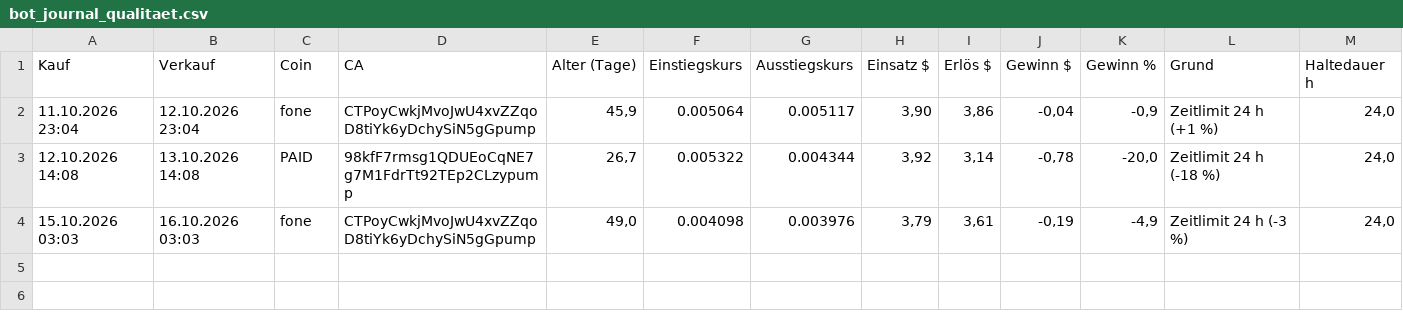
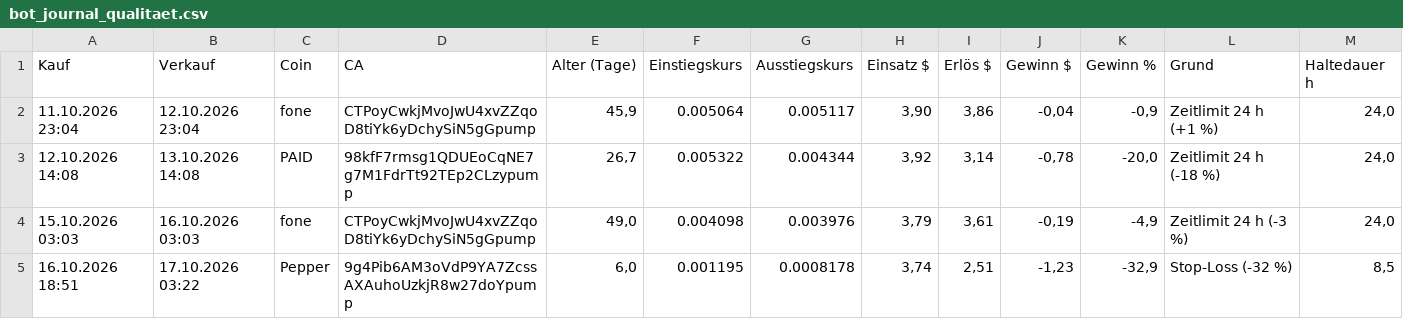
Before and after one commit to Derg83/fomo-bot, a CSV file: bot_journal_qualitaet.csv, drawn as a sheet; the diff names each change by its address in the sheet, - before the commit and + after, or states it on an @@ line.

```diff
--- a/bot_journal_qualitaet.csv
+++ b/bot_journal_qualitaet.csv
+row 5: 16.10.2026 18:51 | 17.10.2026 03:22 | Pepper | 9g4Pib6AM3oVdP9YA7ZcssAXAuhoUzkjR8w27doYpump | 6,0 | 0.001195 | 0.0008178 | 3,74 | 2,51 | -1,23 | -32,9 | Stop-Loss (-32 %) | 8,5
```
Also changed, not shown: 9 other files.
